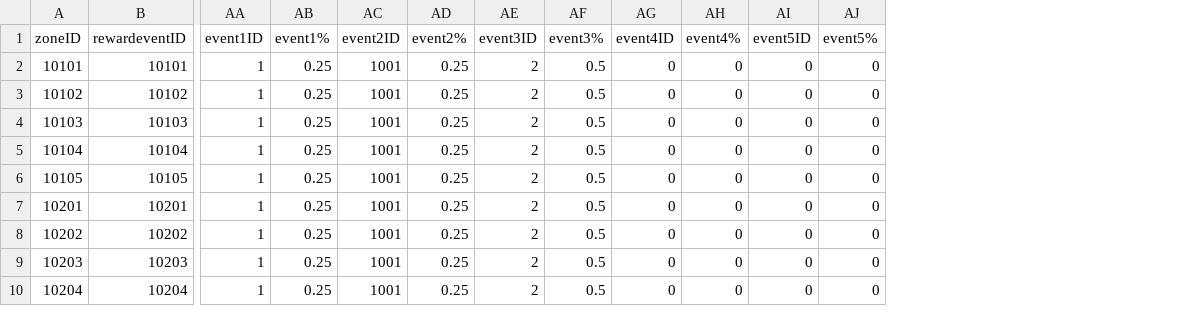
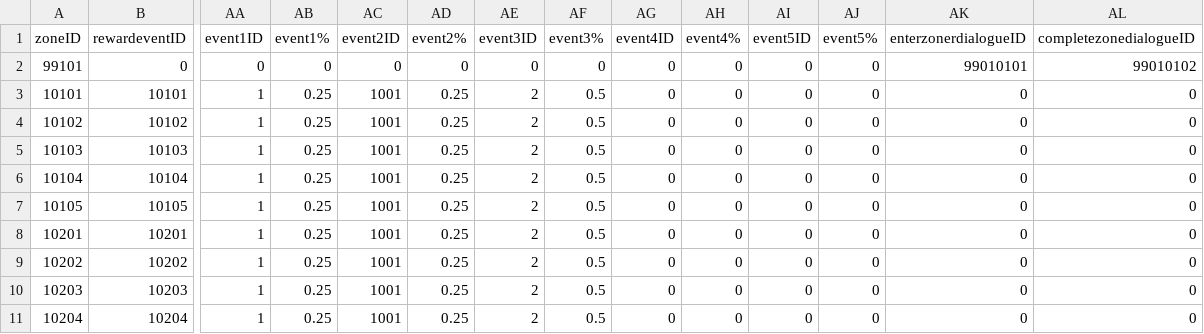
Before and after one commit to henyouqian/cdgm, a CSV file: data/maps.csv, drawn as a sheet; only a part is shown, gaps mark what is left out; addresses are those after the commit; rows hold the shown columns only; the diff names each change by its address in the sheet, - before the commit and + after, or states it on an @@ line.

```diff
--- a/data/maps.csv
+++ b/data/maps.csv
+column AK (enterzonerdialogueID), rows 3-11: all 0
+column AL (completezonedialogueID), rows 3-11: all 0
+row 2: 99101 | 0 | 0 | 0 | 0 | 0 | 0 | 0 | 0 | 0 | 0 | 0 | 99010101 | 99010102
```
Also changed, not shown: data/pactcost.csv, 3 other files.
